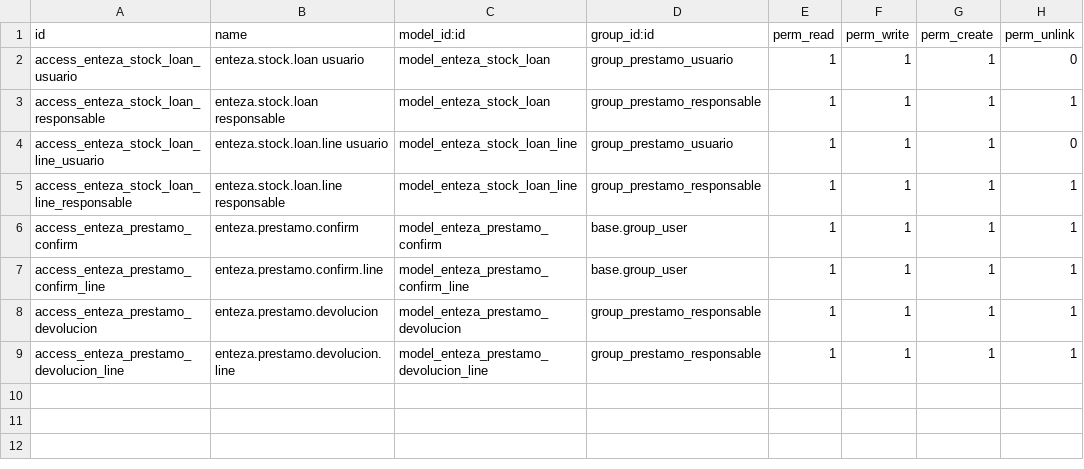
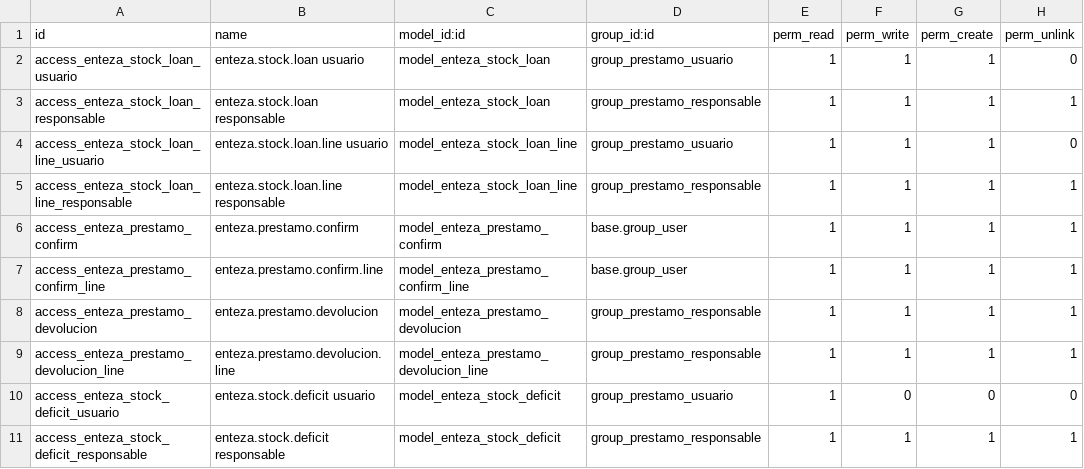
Before and after one commit to enteza-carrysoft/enteza-odoo, a CSV file: enteza_prestamo_intercompania/security/ir.model.access.csv, drawn as a sheet.

```diff
--- a/enteza_prestamo_intercompania/security/ir.model.access.csv
+++ b/enteza_prestamo_intercompania/security/ir.model.access.csv
@@ -9 +9,3 @@ access_enteza_prestamo_devolucion,enteza.prestamo.devolucion,model_enteza_presta
 access_enteza_prestamo_devolucion_line,enteza.prestamo.devolucion.line,model_enteza_prestamo_devolucion_line,group_prestamo_responsable,1,1,1,1
+access_enteza_stock_deficit_usuario,enteza.stock.deficit usuario,model_enteza_stock_deficit,group_prestamo_usuario,1,0,0,0
+access_enteza_stock_deficit_responsable,enteza.stock.deficit responsable,model_enteza_stock_deficit,group_prestamo_responsable,1,1,1,1
```
Also changed, not shown: 9 other files.
